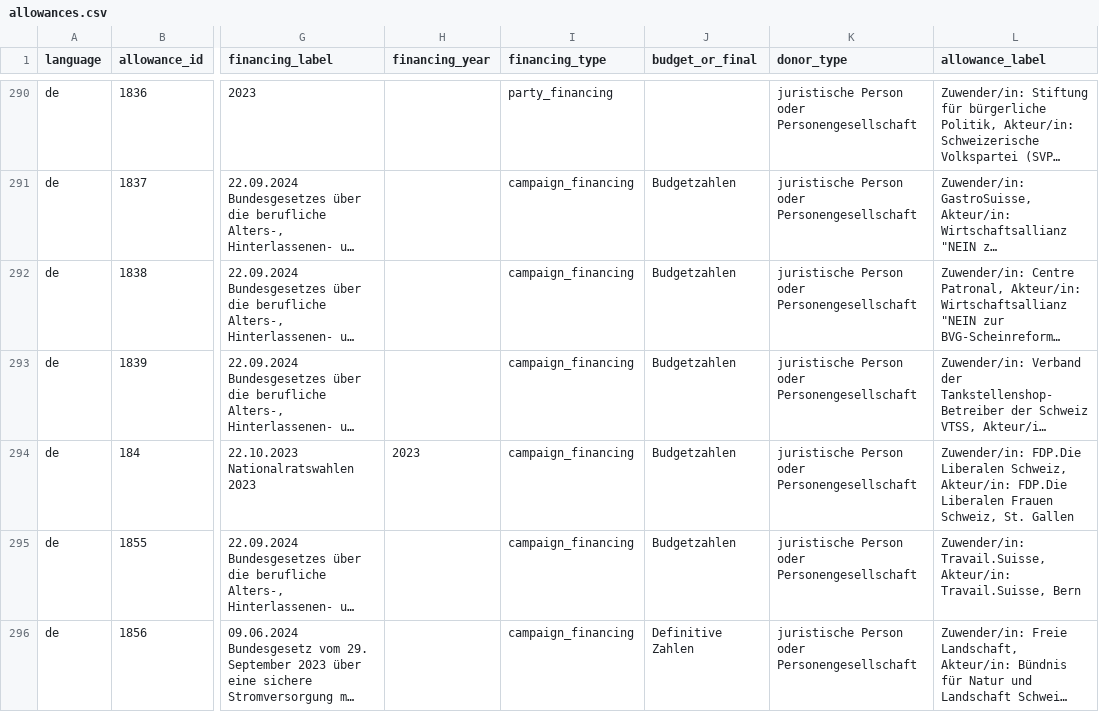
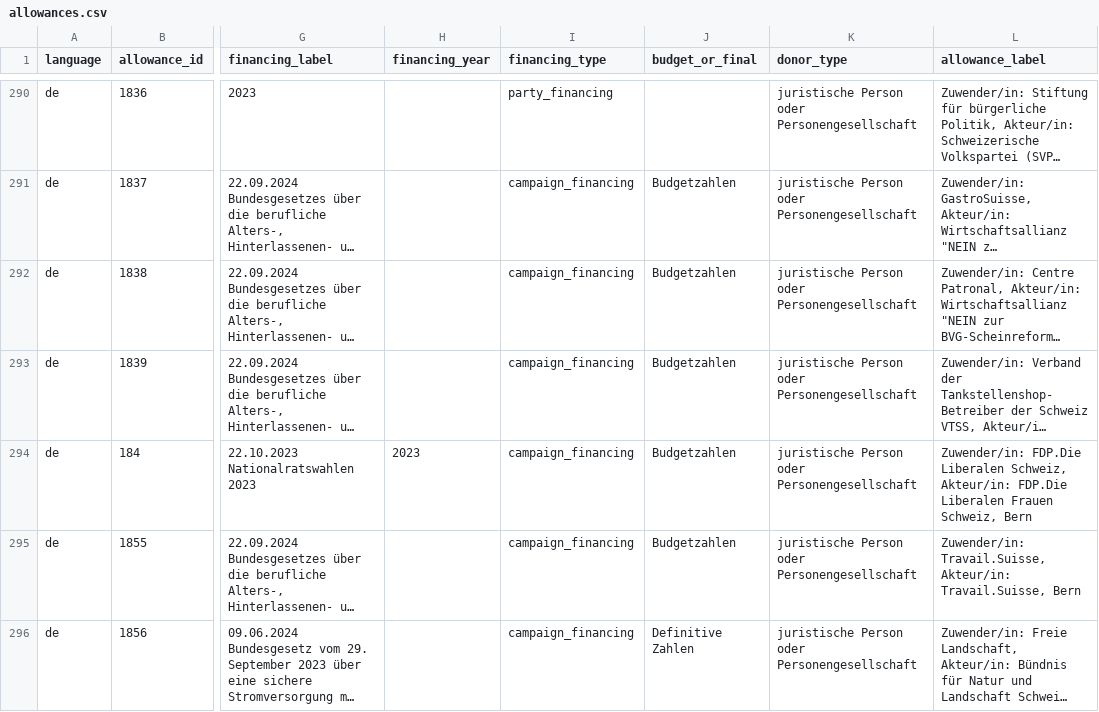
Before and after one commit to lgnbhl/swiss-political-financing, a CSV file: data/de/allowances/allowances.csv, drawn as a sheet; only a part is shown, gaps mark what is left out; long unchanged cells end in …; the diff names each change by its address in the sheet, - before the commit and + after, or states it on an @@ line.

```diff
--- a/data/de/allowances/allowances.csv
+++ b/data/de/allowances/allowances.csv
-L294 (allowance_label): …Frauen Schweiz, St. Gallen
+L294 (allowance_label): …Frauen Schweiz, Bern
```
Also changed, not shown: data/de/forms/forms.csv, data/fr/allowances/allowances.csv, 42 other files.
